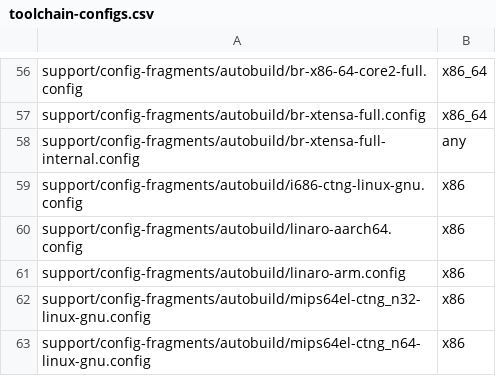
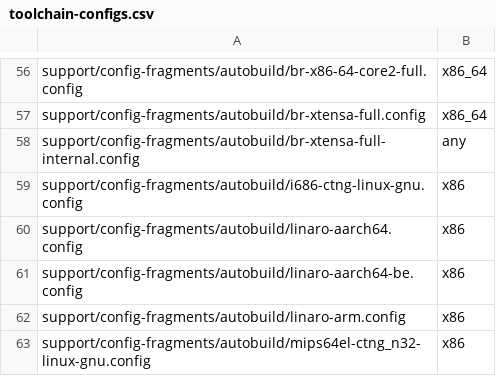
Before and after one commit to motioneye-project/motioneyeos, a CSV file: support/config-fragments/autobuild/toolchain-configs.csv, drawn as a sheet; only a part is shown, gaps mark what is left out; the shorter side is filled out with more unchanged rows; the diff names each change by its address in the sheet, - before the commit and + after, or states it on an @@ line.

Commit message:
support/config-fragments/autobuild: add Linaro AArch64 BE support
Signed-off-by: Ofer Heifetz <oferh@marvell.com>
Reviewed-by: Romain Naour <romain.naour@gmail.com>
Signed-off-by: Thomas Petazzoni <thomas.petazzoni@bootlin.com>

```diff
--- a/support/config-fragments/autobuild/toolchain-configs.csv
+++ b/support/config-fragments/autobuild/toolchain-configs.csv
+row 61: support/config-fragments/autobuild/linaro-aarch64-be.config | x86
```
Also changed, not shown: 2 other files.
